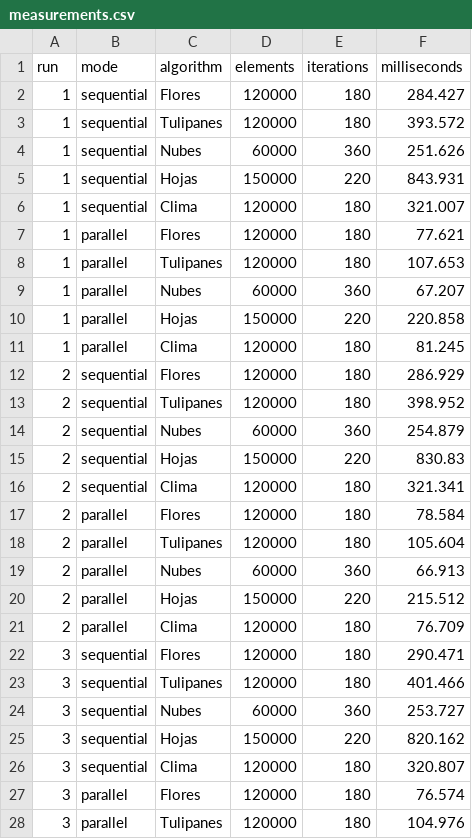
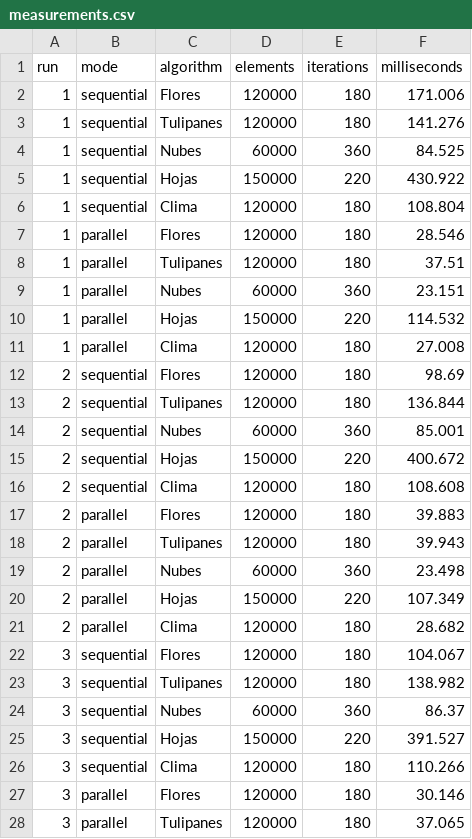
Before and after one commit to Cisco890/proyecto1_paralelas, a CSV file: output/benchmark/measurements.csv, drawn as a sheet; only a part is shown; the diff covers the shown part only.

```diff
--- a/output/benchmark/measurements.csv
+++ b/output/benchmark/measurements.csv
@@ -1,28 +1,28 @@
 run,mode,algorithm,elements,iterations,milliseconds
-1,sequential,Flores,120000,180,284.427
-1,sequential,Tulipanes,120000,180,393.572
-1,sequential,Nubes,60000,360,251.626
-1,sequential,Hojas,150000,220,843.931
-1,sequential,Clima,120000,180,321.007
-1,parallel,Flores,120000,180,77.621
-1,parallel,Tulipanes,120000,180,107.653
-1,parallel,Nubes,60000,360,67.207
-1,parallel,Hojas,150000,220,220.858
-1,parallel,Clima,120000,180,81.245
-2,sequential,Flores,120000,180,286.929
-2,sequential,Tulipanes,120000,180,398.952
-2,sequential,Nubes,60000,360,254.879
-2,sequential,Hojas,150000,220,830.83
-2,sequential,Clima,120000,180,321.341
-2,parallel,Flores,120000,180,78.584
-2,parallel,Tulipanes,120000,180,105.604
-2,parallel,Nubes,60000,360,66.913
-2,parallel,Hojas,150000,220,215.512
-2,parallel,Clima,120000,180,76.709
-3,sequential,Flores,120000,180,290.471
-3,sequential,Tulipanes,120000,180,401.466
-3,sequential,Nubes,60000,360,253.727
-3,sequential,Hojas,150000,220,820.162
-3,sequential,Clima,120000,180,320.807
-3,parallel,Flores,120000,180,76.574
-3,parallel,Tulipanes,120000,180,104.976
+1,sequential,Flores,120000,180,171.006
+1,sequential,Tulipanes,120000,180,141.276
+1,sequential,Nubes,60000,360,84.525
+1,sequential,Hojas,150000,220,430.922
+1,sequential,Clima,120000,180,108.804
+1,parallel,Flores,120000,180,28.546
+1,parallel,Tulipanes,120000,180,37.51
+1,parallel,Nubes,60000,360,23.151
+1,parallel,Hojas,150000,220,114.532
+1,parallel,Clima,120000,180,27.008
+2,sequential,Flores,120000,180,98.69
+2,sequential,Tulipanes,120000,180,136.844
+2,sequential,Nubes,60000,360,85.001
+2,sequential,Hojas,150000,220,400.672
+2,sequential,Clima,120000,180,108.608
+2,parallel,Flores,120000,180,39.883
+2,parallel,Tulipanes,120000,180,39.943
+2,parallel,Nubes,60000,360,23.498
+2,parallel,Hojas,150000,220,107.349
+2,parallel,Clima,120000,180,28.682
+3,sequential,Flores,120000,180,104.067
+3,sequential,Tulipanes,120000,180,138.982
+3,sequential,Nubes,60000,360,86.37
+3,sequential,Hojas,150000,220,391.527
+3,sequential,Clima,120000,180,110.266
+3,parallel,Flores,120000,180,30.146
+3,parallel,Tulipanes,120000,180,37.065
```
Also changed, not shown: 73 edited cells elsewhere in this file, output/benchmark/summary.csv, 23 other files.
